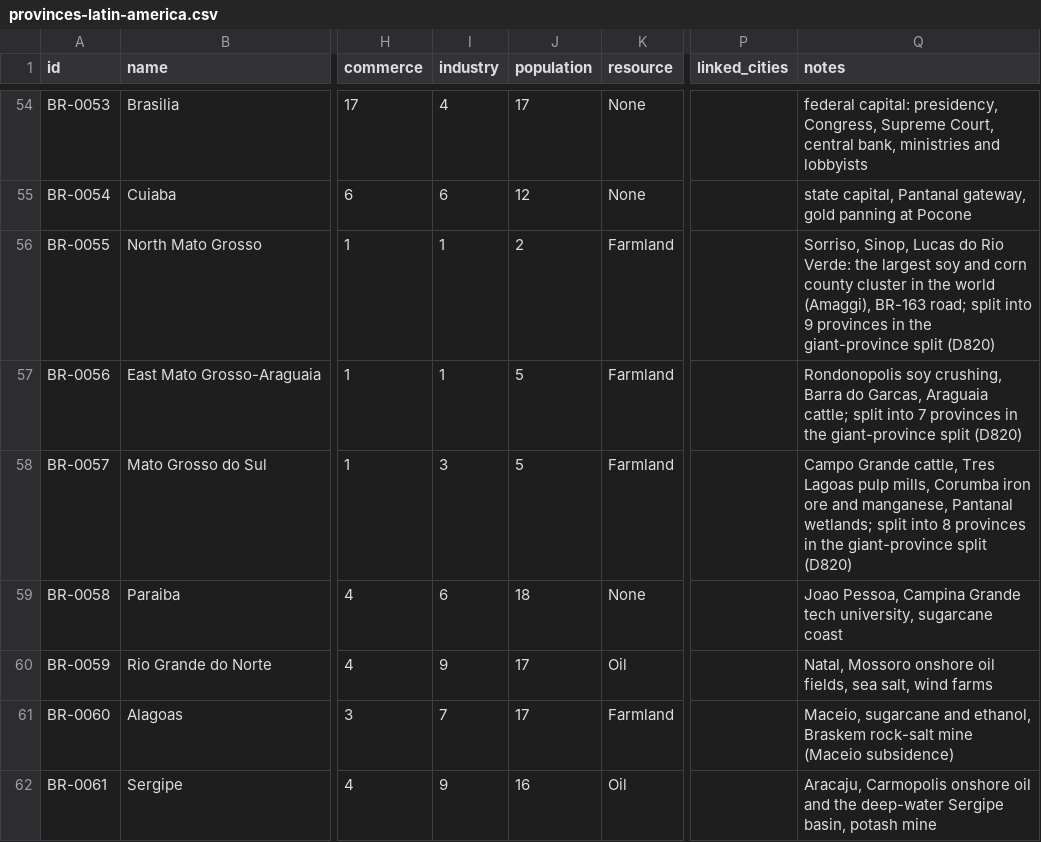
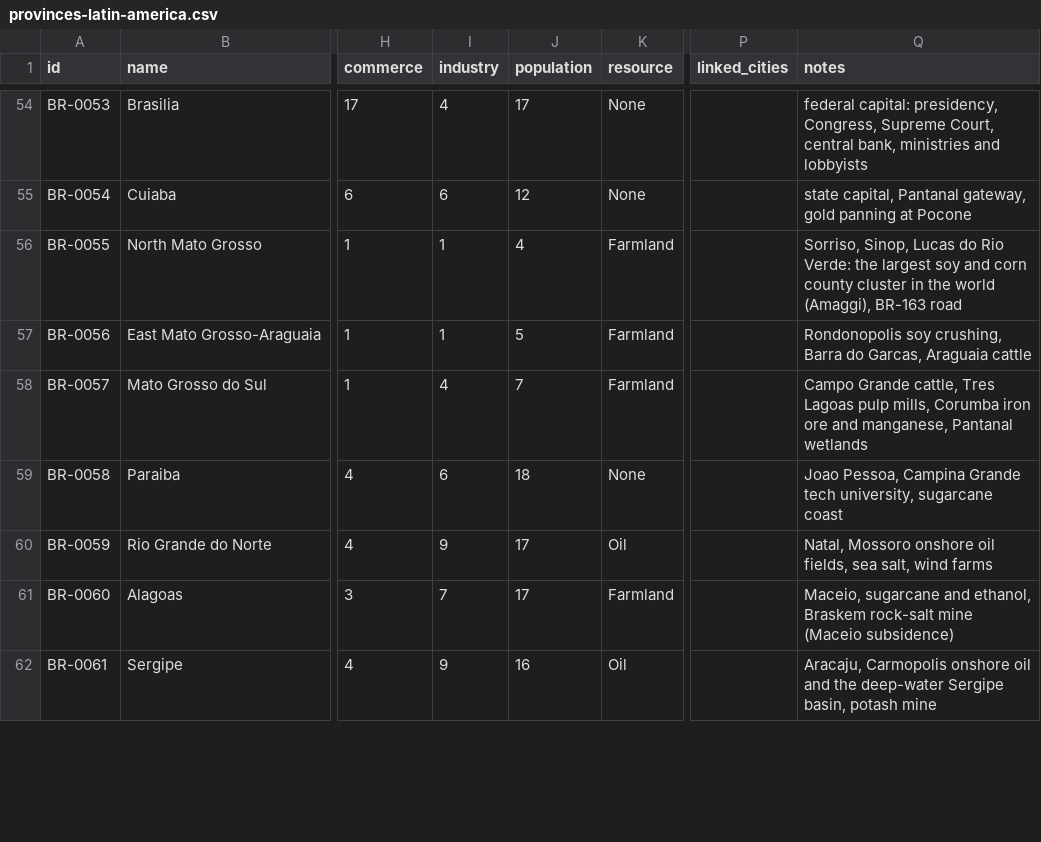
Before and after one commit to logan-czar/TechnoCapital20FF, a CSV file: docs/design/data/provinces-latin-america.csv, drawn as a sheet; only a part is shown, gaps mark what is left out; the diff covers the shown part only; the diff names each change by its address in the sheet, - before the commit and + after, or states it on an @@ line.

```diff
--- a/docs/design/data/provinces-latin-america.csv
+++ b/docs/design/data/provinces-latin-america.csv
-J56 (population): 2
+J56 (population): 4
-Q56 (notes): …(Amaggi), BR-163 road; split into 9 provinces in the giant-province split (D820)
+Q56 (notes): …(Amaggi), BR-163 road
-Q57 (notes): …Garcas, Araguaia cattle; split into 7 provinces in the giant-province split (D820)
+Q57 (notes): …Garcas, Araguaia cattle
-I58 (industry): 3
+I58 (industry): 4
-J58 (population): 5
+J58 (population): 7
-Q58 (notes): …manganese, Pantanal wetlands; split into 8 provinces in the giant-province split (D820)
+Q58 (notes): …manganese, Pantanal wetlands
```
Also changed, not shown: 31 edited cells elsewhere in this file, docs/design/data/provinces-east-asia-oceania.csv, docs/design/data/provinces-mena.csv, 4 other files.
